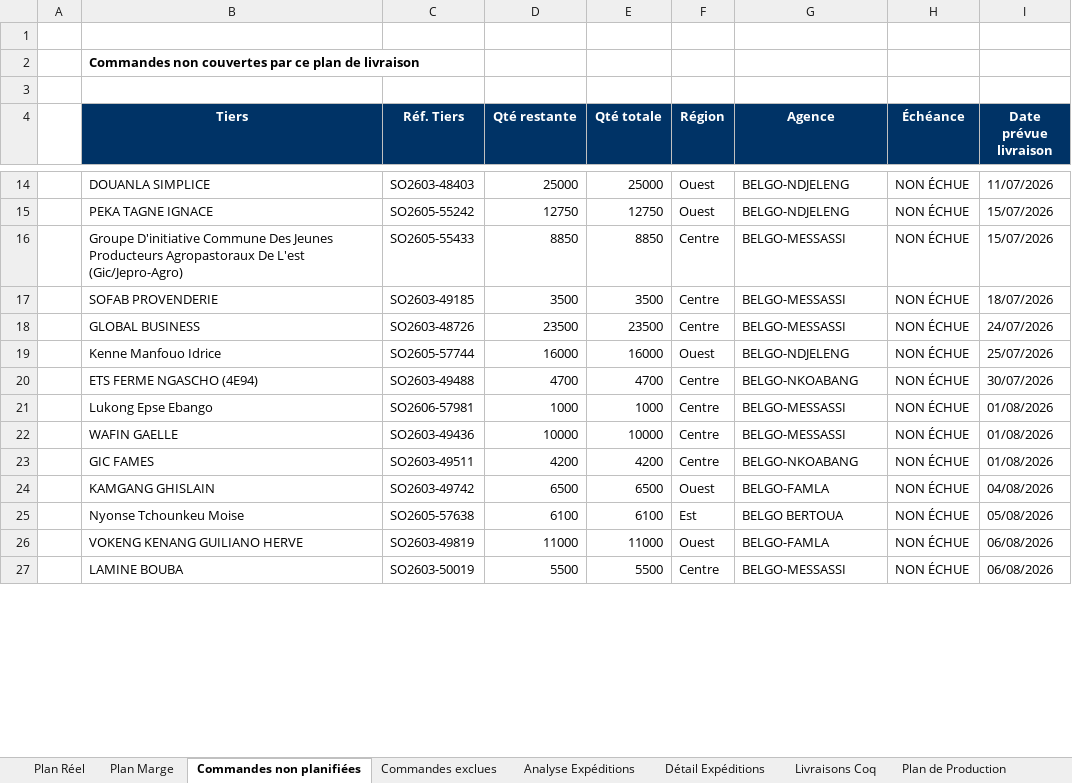
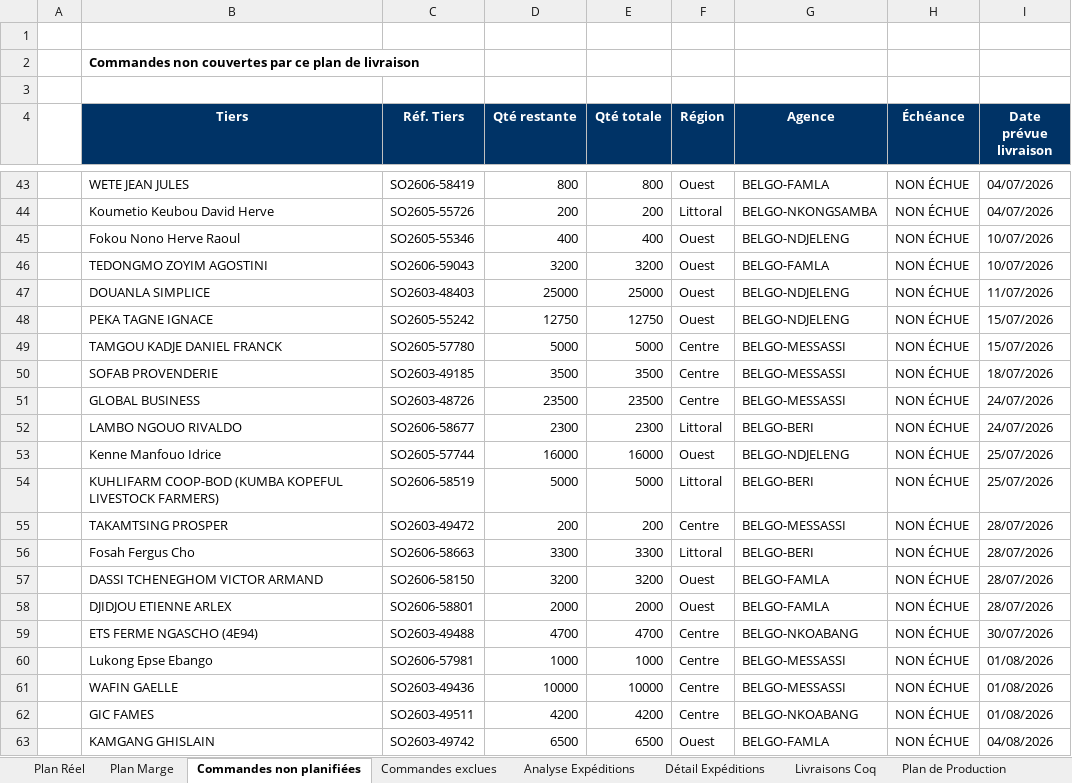
Before and after one commit to frwil/data-analysis, an Excel workbook: Prog poussin/Popo/output/Plan_Livraisons_BELGO_Ponte.xlsx, sheet Commandes non planifiées, drawn as a sheet; only a part is shown, gaps mark what is left out; the shorter side is filled out with more unchanged rows; values as stored, in another font and other column widths than the file's, no borders; addresses are those after the commit; the diff covers the shown part only; the diff names each change by its address in the sheet, - before the commit and + after, or states it on an @@ line.

```diff
--- a/Prog poussin/Popo/output/Plan_Livraisons_BELGO_Ponte.xlsx (sheet Commandes non planifiées)
+++ b/Prog poussin/Popo/output/Plan_Livraisons_BELGO_Ponte.xlsx (sheet Commandes non planifiées)
+row 43:  | WETE JEAN JULES | SO2606-58419 | 800 | 800 | Ouest | BELGO-FAMLA | NON ÉCHUE | 04/07/2026
+row 44:  | Koumetio Keubou David Herve | SO2605-55726 | 200 | 200 | Littoral | BELGO-NKONGSAMBA | NON ÉCHUE | 04/07/2026
+row 45:  | Fokou Nono Herve Raoul | SO2605-55346 | 400 | 400 | Ouest | BELGO-NDJELENG | NON ÉCHUE | 10/07/2026
+row 46:  | TEDONGMO ZOYIM AGOSTINI | SO2606-59043 | 3200 | 3200 | Ouest | BELGO-FAMLA | NON ÉCHUE | 10/07/2026
-B49 (Tiers): Groupe D'initiative Commune Des Jeunes Producteurs Agropastoraux De L'est (Gic/Jepro-Agro)
+B49 (Tiers): TAMGOU KADJE DANIEL FRANCK
-C49 (Réf. Tiers): SO2605-55433
+C49 (Réf. Tiers): SO2605-57780
-D49 (Qté restante): 8850
+D49 (Qté restante): 5000
-E49 (Qté totale): 8850
+E49 (Qté totale): 5000
+row 52:  | LAMBO NGOUO RIVALDO | SO2606-58677 | 2300 | 2300 | Littoral | BELGO-BERI | NON ÉCHUE | 24/07/2026
+row 54:  | KUHLIFARM COOP-BOD (KUMBA KOPEFUL LIVESTOCK FARMERS) | SO2606-58519 | 5000 | 5000 | Littoral | BELGO-BERI | NON ÉCHUE | 25/07/2026
+row 55:  | TAKAMTSING PROSPER | SO2603-49472 | 200 | 200 | Centre | BELGO-MESSASSI | NON ÉCHUE | 28/07/2026
+row 56:  | Fosah Fergus Cho | SO2606-58663 | 3300 | 3300 | Littoral | BELGO-BERI | NON ÉCHUE | 28/07/2026
+row 57:  | DASSI TCHENEGHOM VICTOR ARMAND | SO2606-58150 | 3200 | 3200 | Ouest | BELGO-FAMLA | NON ÉCHUE | 28/07/2026
+row 58:  | DJIDJOU ETIENNE ARLEX | SO2606-58801 | 2000 | 2000 | Ouest | BELGO-FAMLA | NON ÉCHUE | 28/07/2026
```
Also changed, not shown: 46 added rows, 11 removed rows and 7 edited cells elsewhere in this sheet, sheet Plan Réel, sheet Plan Marge, sheet Analyse Expéditions, sheet Détail Expéditions, sheet Livraisons Coq, sheet Commandes exclues, 1 more sheet, 3 other files.
